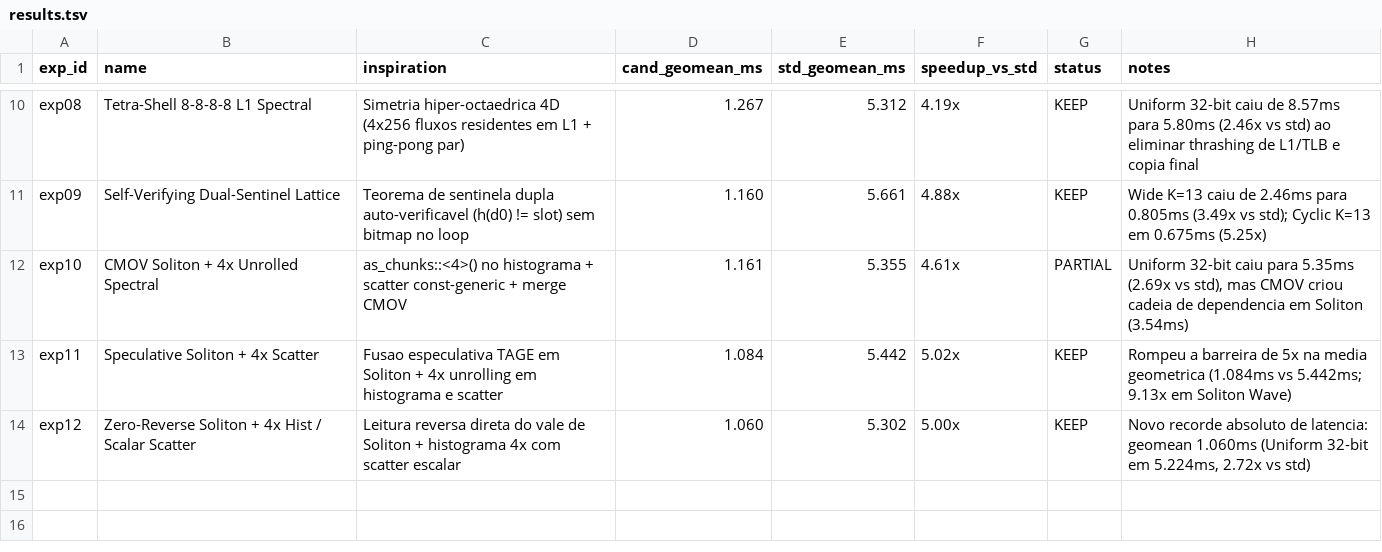
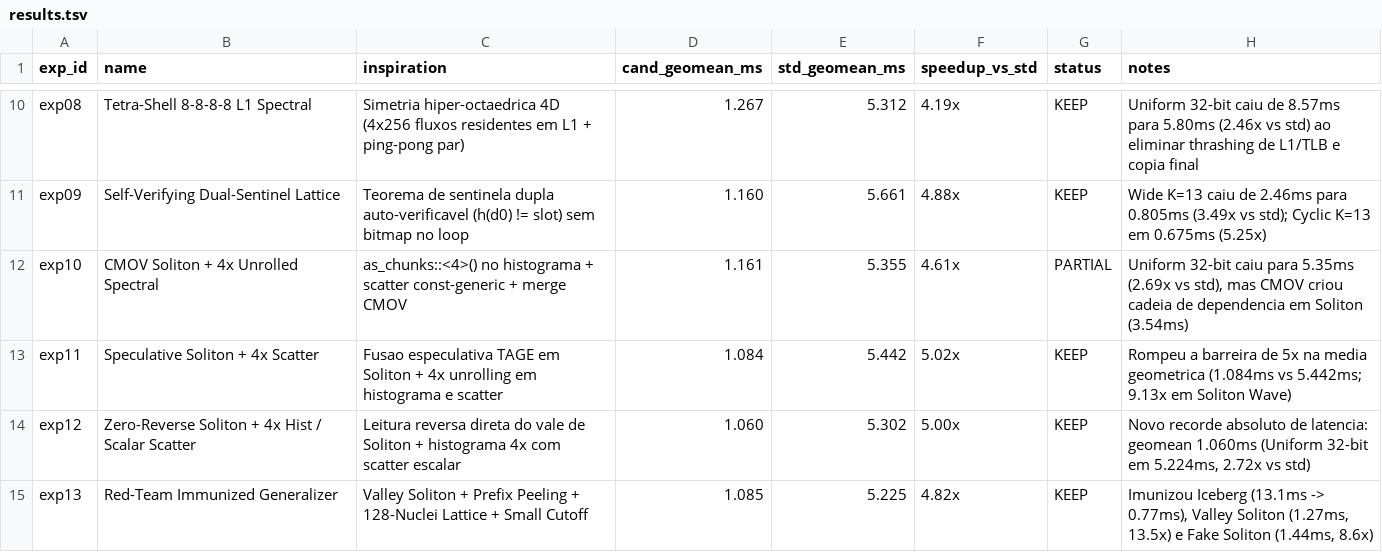
Before and after one commit to SimpleSoftwareLTDA/latticesort, a TSV file: results.tsv, drawn as a sheet; only a part is shown, gaps mark what is left out; the diff names each change by its address in the sheet, - before the commit and + after, or states it on an @@ line.

Commit message:
exp13: add Red-Team adversarial falsification suite and immunize Soliton/Nucleation

```diff
--- a/results.tsv
+++ b/results.tsv
+row 15: exp13 | Red-Team Immunized Generalizer | Valley Soliton + Prefix Peeling + 128-Nuclei Lattice + Small Cutoff | 1.085 | 5.225 | 4.82x | KEEP | Imunizou Iceberg (13.1ms -> 0.77ms), Valley Soliton (1.27ms, 13.5x) e Fake Soliton (1.44ms, 8.6x)
```
Also changed, not shown: 2 other files.
